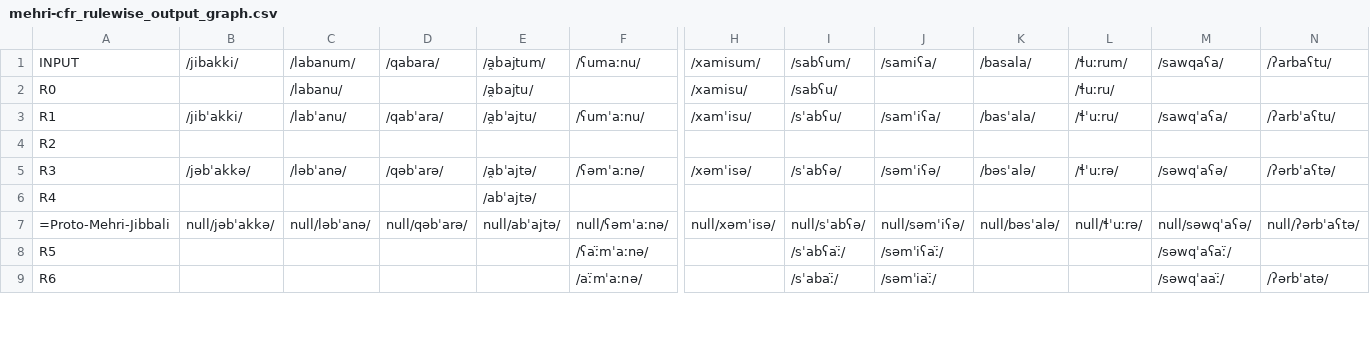
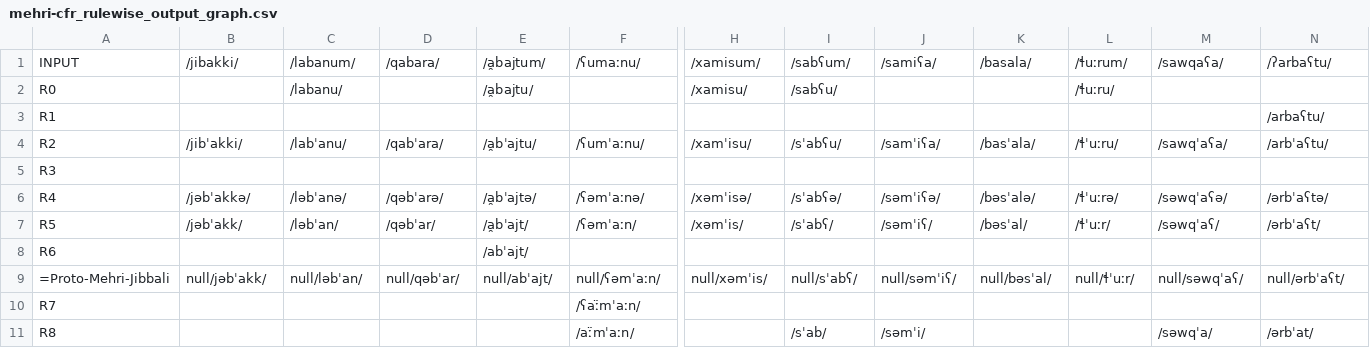
Before and after one commit to clmarr/Modern-South-Arabian-CFR, a CSV file: mehri-cfr/mehri-cfr_rulewise_output_graph.csv, drawn as a sheet; only a part is shown, gaps mark what is left out; removed rows and columns are numbered as before the commit, all else as after; rows hold the shown columns only; the diff covers the shown part only; the diff names each change by its address in the sheet, - before the commit and + after, or states it on an @@ line.

```diff
--- a/mehri-cfr/mehri-cfr_rulewise_output_graph.csv
+++ b/mehri-cfr/mehri-cfr_rulewise_output_graph.csv
+row 3: R1 |  |  |  |  |  |  |  |  |  |  |  | /arbaʕtu/
-A4: R1
+A4: R2
-N4: /ʔarbˈaʕtu/
+N4: /arbˈaʕtu/
-A5: R2
+A5: R3
-A6: R3
+A6: R4
-N6: /ʔərbˈaʕtə/
+N6: /ərbˈaʕtə/
-row 6: R4 |  |  |  | /abˈajtə/
+row 7: R5 | /jəbˈakk/ | /ləbˈan/ | /qəbˈar/ | /a̯bˈajt/ | /ʕəmˈaːn/ | /xəmˈis/ | /sˈabʕ/ | /səmˈiʕ/ | /bəsˈal/ | /ɬˈuːr/ | /səwqˈaʕ/ | /ərbˈaʕt/
+row 8: R6 |  |  |  | /abˈajt/
-B9: null/jəbˈakkə/
+B9: null/jəbˈakk/
-C9: null/ləbˈanə/
+C9: null/ləbˈan/
-D9: null/qəbˈarə/
+D9: null/qəbˈar/
-E9: null/abˈajtə/
+E9: null/abˈajt/
-F9: null/ʕəmˈaːnə/
+F9: null/ʕəmˈaːn/
-H9: null/xəmˈisə/
+H9: null/xəmˈis/
-I9: null/sˈabʕə/
+I9: null/sˈabʕ/
-J9: null/səmˈiʕə/
+J9: null/səmˈiʕ/
-K9: null/bəsˈalə/
+K9: null/bəsˈal/
-L9: null/ɬˈuːrə/
+L9: null/ɬˈuːr/
-M9: null/səwqˈaʕə/
+M9: null/səwqˈaʕ/
-N9: null/ʔərbˈaʕtə/
+N9: null/ərbˈaʕt/
-row 8: R5 |  |  |  |  | /ʕaː̈mˈaːnə/ |  | /sˈabʕaː̈/ | /səmˈiʕaː̈/ |  |  | /səwqˈaʕaː̈/
-row 9: R6 |  |  |  |  | /aː̈mˈaːnə/ |  | /sˈabaː̈/ | /səmˈiaː̈/ |  |  | /səwqˈaaː̈/ | /ʔərbˈatə/
+row 10: R7 |  |  |  |  | /ʕaː̈mˈaːn/
+row 11: R8 |  |  |  |  | /aː̈mˈaːn/ |  | /sˈab/ | /səmˈi/ |  |  | /səwqˈa/ | /ərbˈat/
```
Also changed, not shown: 16 edited cells elsewhere in this file, mehri-cfr/mehri-cfr_stagewise_output_graph.csv, 20 other files.
